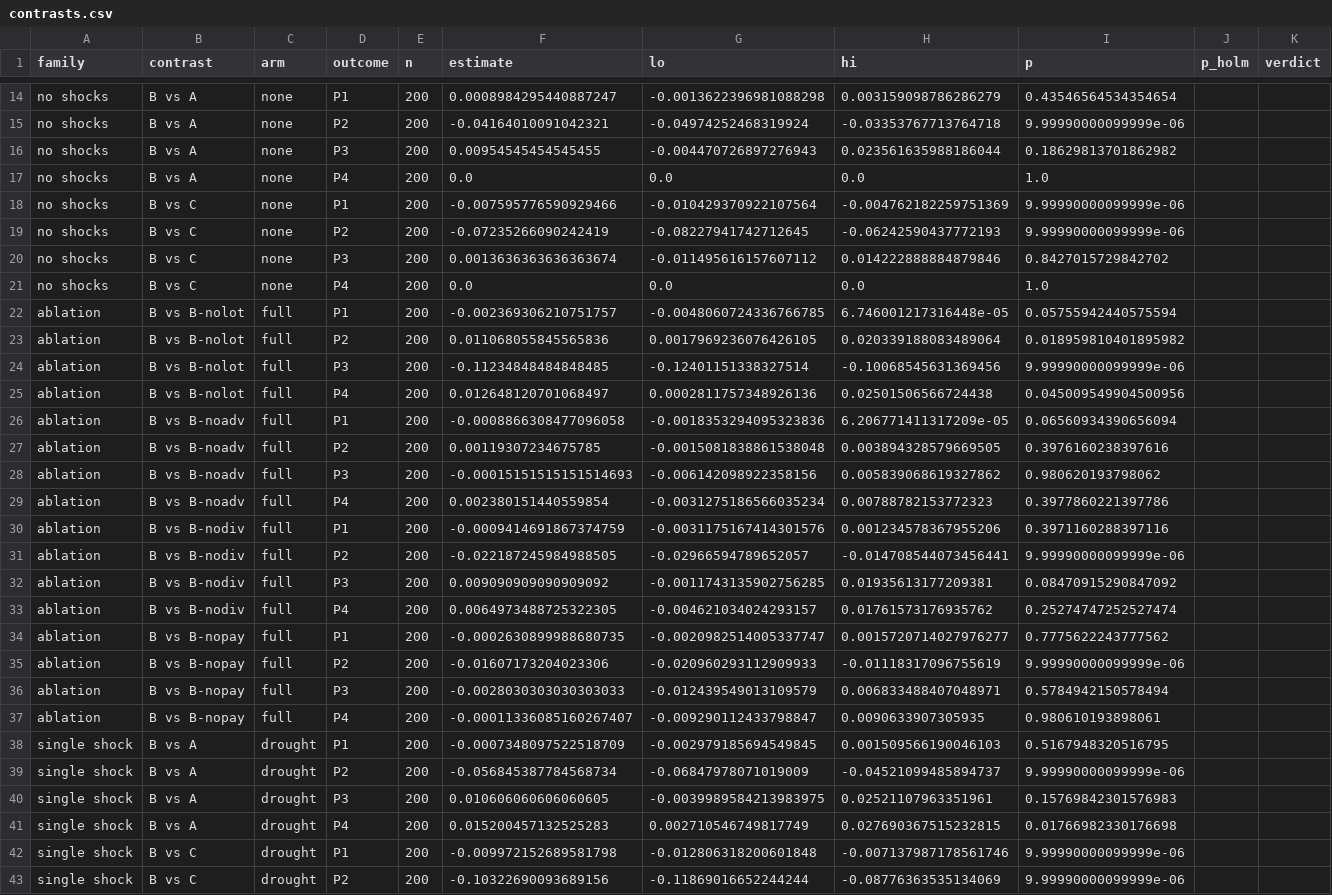
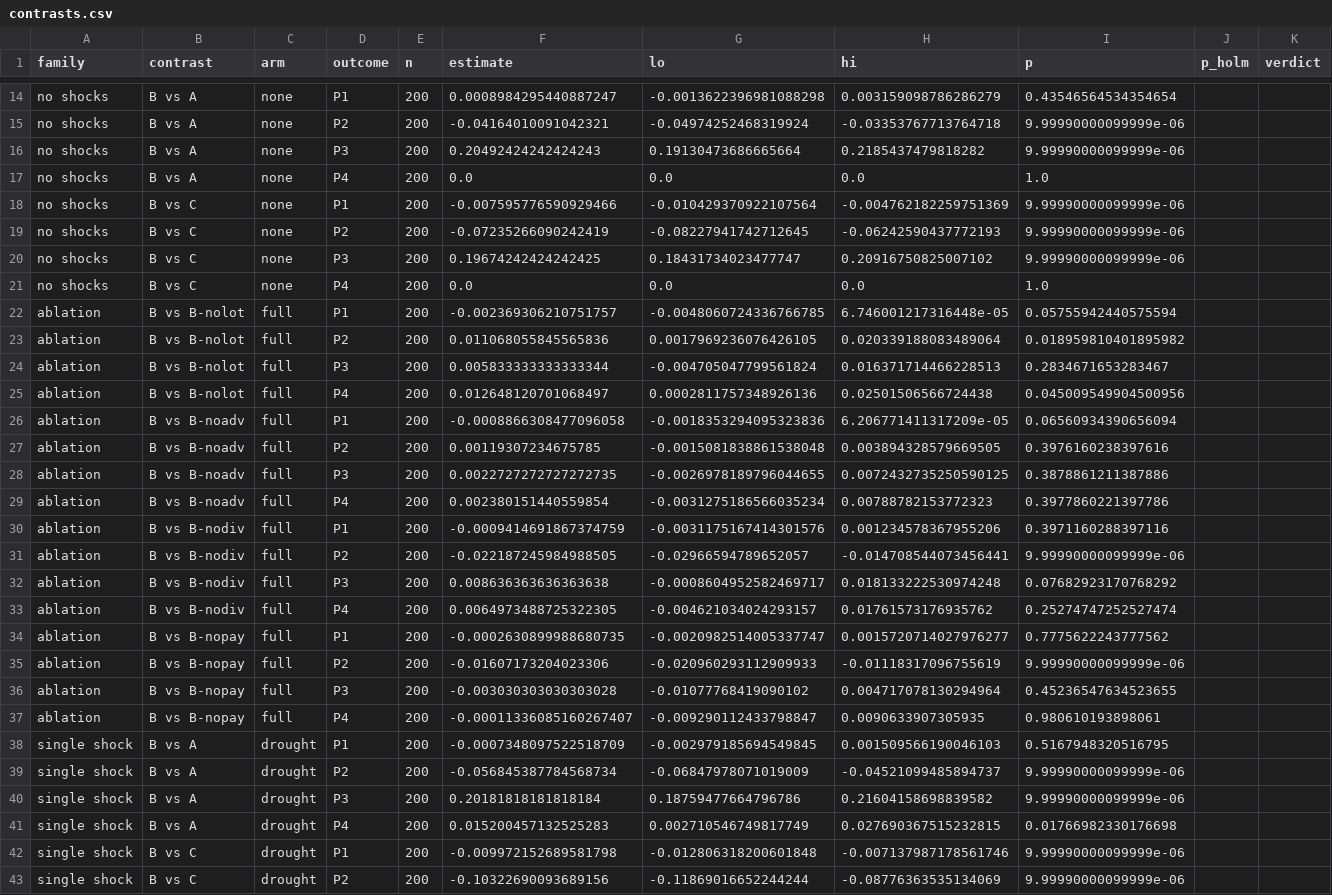
Before and after one commit to AntoineVergne/syntroworld, a CSV file: results/m4/contrasts.csv, drawn as a sheet; only a part is shown, gaps mark what is left out; the diff covers the shown part only.

```diff
--- a/results/m4/contrasts.csv
+++ b/results/m4/contrasts.csv
@@ -15,3 +15,3 @@ no shocks,B vs A,none,P1,200,0.0008984295440887247,-0.0013622396981088298,0.0031
 no shocks,B vs A,none,P2,200,-0.04164010091042321,-0.04974252468319924,-0.03353767713764718,9.99990000099999e-06,,
-no shocks,B vs A,none,P3,200,0.00954545454545455,-0.004470726897276943,0.023561635988186044,0.18629813701862982,,
+no shocks,B vs A,none,P3,200,0.20492424242424243,0.19130473686665664,0.2185437479818282,9.99990000099999e-06,,
 no shocks,B vs A,none,P4,200,0.0,0.0,0.0,1.0,,
@@ -19,3 +19,3 @@ no shocks,B vs C,none,P1,200,-0.007595776590929466,-0.010429370922107564,-0.0047
 no shocks,B vs C,none,P2,200,-0.07235266090242419,-0.08227941742712645,-0.06242590437772193,9.99990000099999e-06,,
-no shocks,B vs C,none,P3,200,0.0013636363636363674,-0.011495616157607112,0.014222888884879846,0.8427015729842702,,
+no shocks,B vs C,none,P3,200,0.19674242424242425,0.18431734023477747,0.20916750825007102,9.99990000099999e-06,,
 no shocks,B vs C,none,P4,200,0.0,0.0,0.0,1.0,,
@@ -23,3 +23,3 @@ ablation,B vs B-nolot,full,P1,200,-0.002369306210751757,-0.0048060724336766785,6
 ablation,B vs B-nolot,full,P2,200,0.011068055845565836,0.0017969236076426105,0.020339188083489064,0.018959810401895982,,
-ablation,B vs B-nolot,full,P3,200,-0.11234848484848485,-0.12401151338327514,-0.10068545631369456,9.99990000099999e-06,,
+ablation,B vs B-nolot,full,P3,200,0.005833333333333344,-0.004705047799561824,0.016371714466228513,0.2834671653283467,,
 ablation,B vs B-nolot,full,P4,200,0.012648120701068497,0.0002811757348926136,0.02501506566724438,0.045009549904500956,,
@@ -27,3 +27,3 @@ ablation,B vs B-noadv,full,P1,200,-0.0008866308477096058,-0.0018353294095323836,
 ablation,B vs B-noadv,full,P2,200,0.00119307234675785,-0.0015081838861538048,0.003894328579669505,0.3976160238397616,,
-ablation,B vs B-noadv,full,P3,200,-0.00015151515151514693,-0.006142098922358156,0.005839068619327862,0.980620193798062,,
+ablation,B vs B-noadv,full,P3,200,0.0022727272727272735,-0.0026978189796044655,0.0072432735250590125,0.3878861211387886,,
 ablation,B vs B-noadv,full,P4,200,0.002380151440559854,-0.0031275186566035234,0.00788782153772323,0.3977860221397786,,
@@ -31,3 +31,3 @@ ablation,B vs B-nodiv,full,P1,200,-0.0009414691867374759,-0.0031175167414301576,
 ablation,B vs B-nodiv,full,P2,200,-0.022187245984988505,-0.02966594789652057,-0.014708544073456441,9.99990000099999e-06,,
-ablation,B vs B-nodiv,full,P3,200,0.009090909090909092,-0.0011743135902756285,0.01935613177209381,0.08470915290847092,,
+ablation,B vs B-nodiv,full,P3,200,0.008636363636363638,-0.0008604952582469717,0.018133222530974248,0.07682923170768292,,
 ablation,B vs B-nodiv,full,P4,200,0.0064973488725322305,-0.004621034024293157,0.01761573176935762,0.25274747252527474,,
@@ -35,3 +35,3 @@ ablation,B vs B-nopay,full,P1,200,-0.0002630899988680735,-0.0020982514005337747,
 ablation,B vs B-nopay,full,P2,200,-0.01607173204023306,-0.020960293112909933,-0.01118317096755619,9.99990000099999e-06,,
-ablation,B vs B-nopay,full,P3,200,-0.0028030303030303033,-0.012439549013109579,0.006833488407048971,0.5784942150578494,,
+ablation,B vs B-nopay,full,P3,200,-0.003030303030303028,-0.01077768419090102,0.004717078130294964,0.45236547634523655,,
 ablation,B vs B-nopay,full,P4,200,-0.00011336085160267407,-0.009290112433798847,0.0090633907305935,0.980610193898061,,
@@ -39,3 +39,3 @@ single shock,B vs A,drought,P1,200,-0.0007348097522518709,-0.002979185694549845,
 single shock,B vs A,drought,P2,200,-0.056845387784568734,-0.06847978071019009,-0.04521099485894737,9.99990000099999e-06,,
-single shock,B vs A,drought,P3,200,0.010606060606060605,-0.0039989584213983975,0.02521107963351961,0.15769842301576983,,
+single shock,B vs A,drought,P3,200,0.20181818181818184,0.18759477664796786,0.21604158698839582,9.99990000099999e-06,,
 single shock,B vs A,drought,P4,200,0.015200457132525283,0.002710546749817749,0.027690367515232815,0.01766982330176698,,
```
Also changed, not shown: 42 edited cells elsewhere in this file, results/m0/hashes.csv, results/m4/summary.csv, 49 other files.
